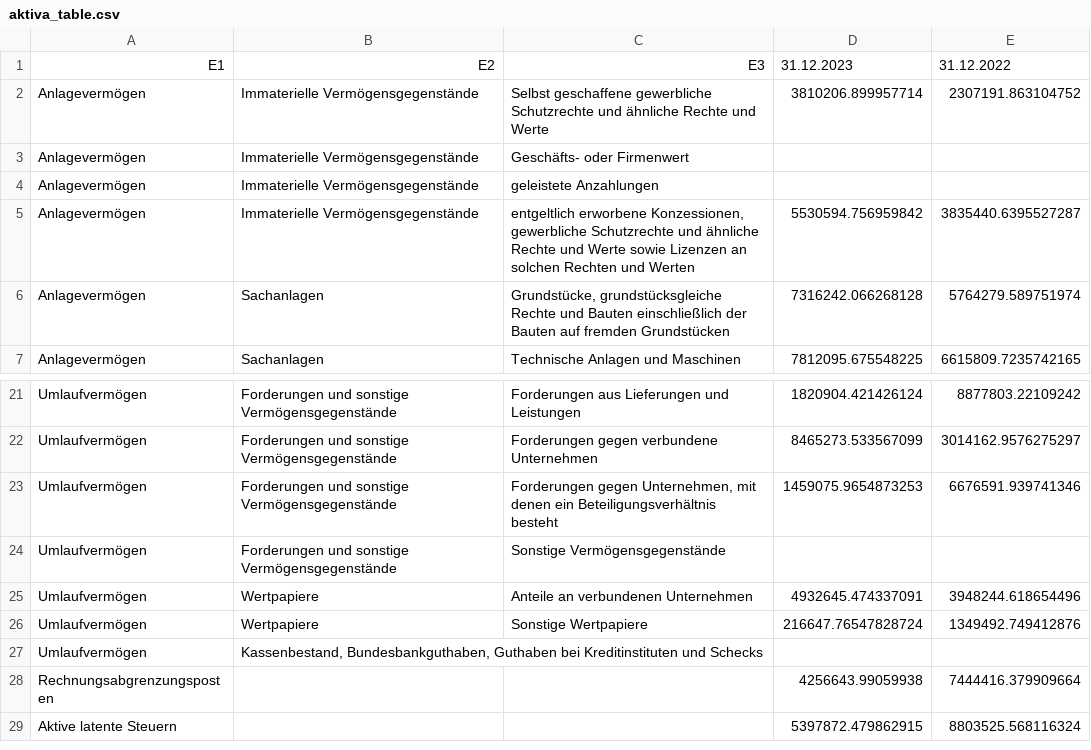
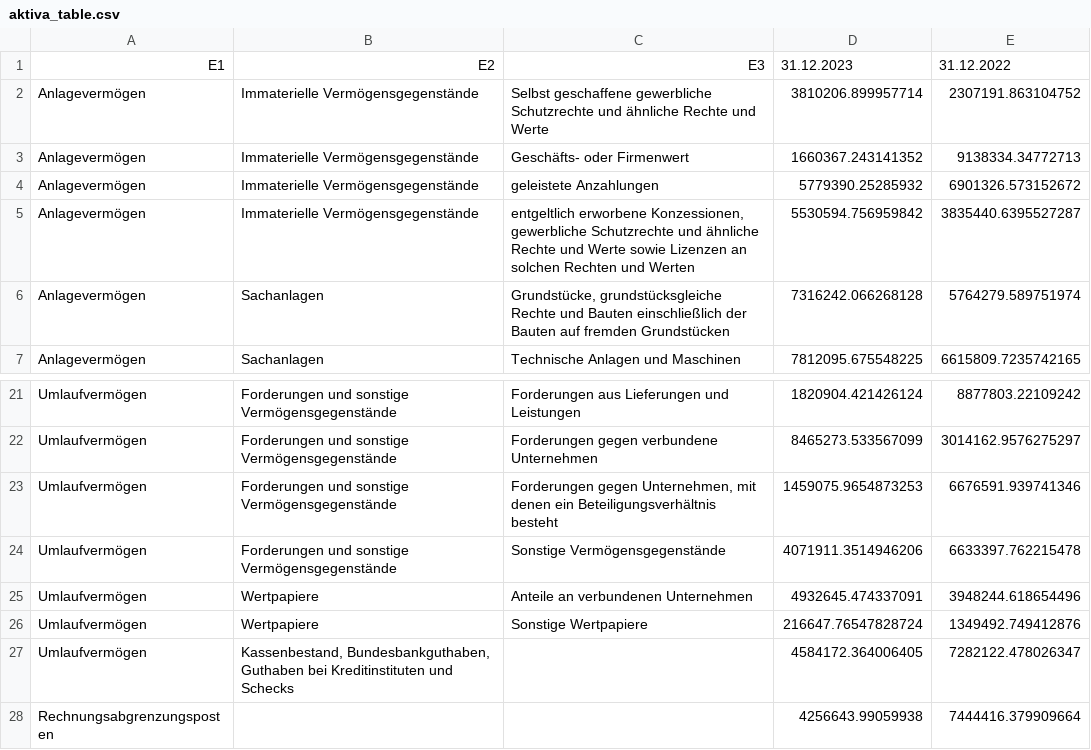
Before and after one commit to Famondir/Thesis, a CSV file: benchmark_truth/synthetic_tables/aktiva_table.csv, drawn as a sheet; only a part is shown, gaps mark what is left out; the shorter side is filled out with more unchanged rows.

```diff
--- a/benchmark_truth/synthetic_tables/aktiva_table.csv
+++ b/benchmark_truth/synthetic_tables/aktiva_table.csv
@@ -2,4 +2,4 @@ E1,E2,E3,31.12.2023,31.12.2022
 Anlagevermögen,Immaterielle Vermögensgegenstände,Selbst geschaffene gewerbliche Schutzrechte und ähnliche Rechte und Werte,3810206.899957714,2307191.863104752
-Anlagevermögen,Immaterielle Vermögensgegenstände,Geschäfts- oder Firmenwert,,
-Anlagevermögen,Immaterielle Vermögensgegenstände,geleistete Anzahlungen,,
+Anlagevermögen,Immaterielle Vermögensgegenstände,Geschäfts- oder Firmenwert,1660367.243141352,9138334.34772713
+Anlagevermögen,Immaterielle Vermögensgegenstände,geleistete Anzahlungen,5779390.25285932,6901326.573152672
 Anlagevermögen,Immaterielle Vermögensgegenstände,"entgeltlich erworbene Konzessionen, gewerbliche Schutzrechte und ähnliche Rechte und Werte sowie Lizenzen an solchen Rechten und Werten",5530594.756959842,3835440.6395527287
@@ -23,6 +23,6 @@ Umlaufvermögen,Forderungen und sonstige Vermögensgegenstände,Forderungen gege
 Umlaufvermögen,Forderungen und sonstige Vermögensgegenstände,"Forderungen gegen Unternehmen, mit denen ein Beteiligungsverhältnis besteht",1459075.9654873253,6676591.939741346
-Umlaufvermögen,Forderungen und sonstige Vermögensgegenstände,Sonstige Vermögensgegenstände,,
+Umlaufvermögen,Forderungen und sonstige Vermögensgegenstände,Sonstige Vermögensgegenstände,4071911.3514946206,6633397.762215478
 Umlaufvermögen,Wertpapiere,Anteile an verbundenen Unternehmen,4932645.474337091,3948244.618654496
 Umlaufvermögen,Wertpapiere,Sonstige Wertpapiere,216647.76547828724,1349492.749412876
-Umlaufvermögen,"Kassenbestand, Bundesbankguthaben, Guthaben bei Kreditinstituten und Schecks",,,
+Umlaufvermögen,"Kassenbestand, Bundesbankguthaben, Guthaben bei Kreditinstituten und Schecks",,4584172.364006405,7282122.478026347
 Rechnungsabgrenzungsposten,,,4256643.99059938,7444416.379909664
```
Also changed, not shown: 1 other file.
